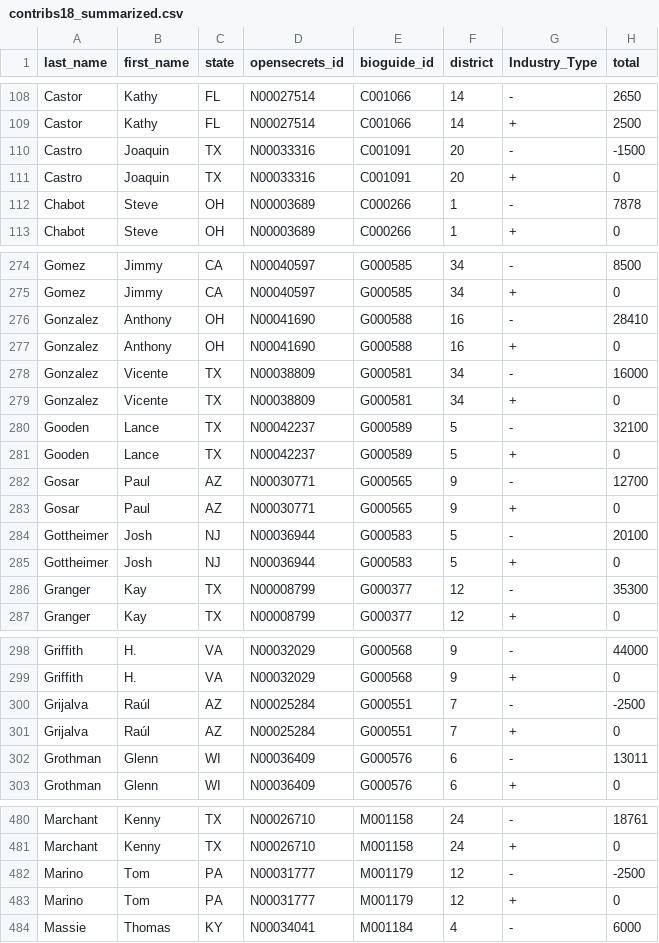
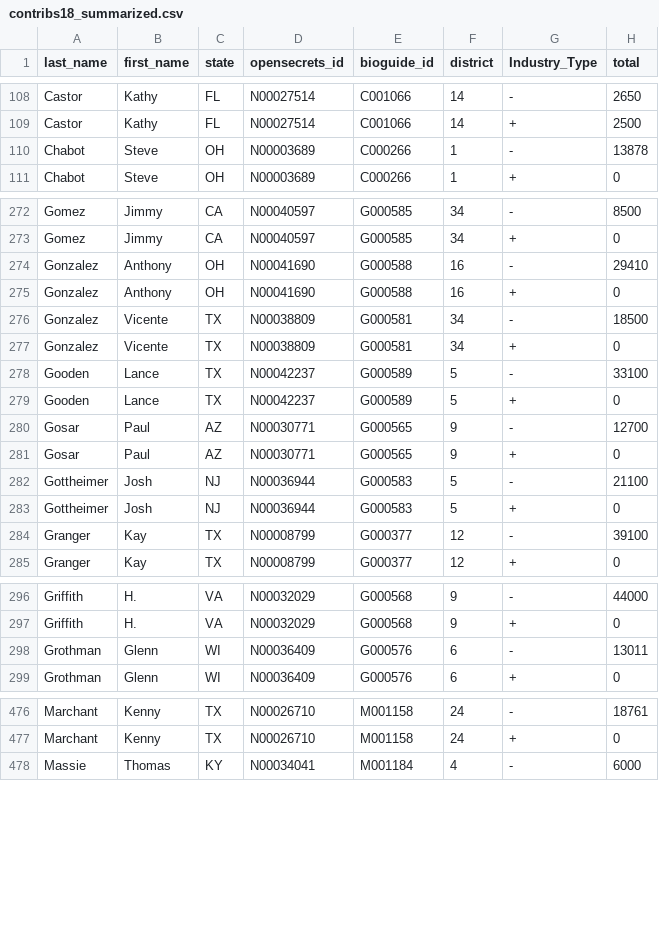
Before and after one commit to minnaheim/contribution_vote_data, a CSV file: data/cleaned/contribs18_summarized.csv, drawn as a sheet; only a part is shown, gaps mark what is left out; the diff covers the shown part only.

```diff
--- a/data/cleaned/contribs18_summarized.csv
+++ b/data/cleaned/contribs18_summarized.csv
@@ -109,5 +109,3 @@
 "Castor","Kathy","FL","N00027514","C001066",14,"+",2500
-"Castro","Joaquin","TX","N00033316","C001091",20,"-",-1500
-"Castro","Joaquin","TX","N00033316","C001091",20,"+",0
-"Chabot","Steve","OH","N00003689","C000266",1,"-",7878
+"Chabot","Steve","OH","N00003689","C000266",1,"-",13878
 "Chabot","Steve","OH","N00003689","C000266",1,"+",0
@@ -275,7 +273,7 @@
 "Gomez","Jimmy","CA","N00040597","G000585",34,"+",0
-"Gonzalez","Anthony","OH","N00041690","G000588",16,"-",28410
+"Gonzalez","Anthony","OH","N00041690","G000588",16,"-",29410
 "Gonzalez","Anthony","OH","N00041690","G000588",16,"+",0
-"Gonzalez","Vicente","TX","N00038809","G000581",34,"-",16000
+"Gonzalez","Vicente","TX","N00038809","G000581",34,"-",18500
 "Gonzalez","Vicente","TX","N00038809","G000581",34,"+",0
-"Gooden","Lance","TX","N00042237","G000589",5,"-",32100
+"Gooden","Lance","TX","N00042237","G000589",5,"-",33100
 "Gooden","Lance","TX","N00042237","G000589",5,"+",0
@@ -283,5 +281,5 @@
 "Gosar","Paul","AZ","N00030771","G000565",9,"+",0
-"Gottheimer","Josh","NJ","N00036944","G000583",5,"-",20100
+"Gottheimer","Josh","NJ","N00036944","G000583",5,"-",21100
 "Gottheimer","Josh","NJ","N00036944","G000583",5,"+",0
-"Granger","Kay","TX","N00008799","G000377",12,"-",35300
+"Granger","Kay","TX","N00008799","G000377",12,"-",39100
 "Granger","Kay","TX","N00008799","G000377",12,"+",0
@@ -299,4 +297,2 @@
 "Griffith","H.","VA","N00032029","G000568",9,"+",0
-"Grijalva","Raúl","AZ","N00025284","G000551",7,"-",-2500
-"Grijalva","Raúl","AZ","N00025284","G000551",7,"+",0
 "Grothman","Glenn","WI","N00036409","G000576",6,"-",13011
@@ -481,4 +477,2 @@
 "Marchant","Kenny","TX","N00026710","M001158",24,"+",0
-"Marino","Tom","PA","N00031777","M001179",12,"-",-2500
-"Marino","Tom","PA","N00031777","M001179",12,"+",0
 "Massie","Thomas","KY","N00034041","M001184",4,"-",6000
```
Also changed, not shown: 64 edited cells elsewhere in this file, data/cleaned/contribs14_summarized.csv, data/cleaned/contribs16_2_summarized.csv, 13 other files.
